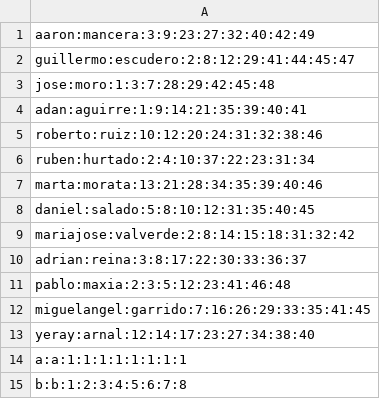
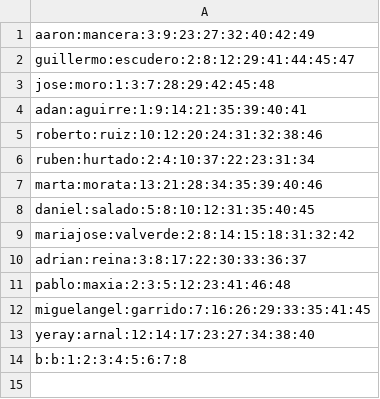
Before and after one commit to AaronMancera/ProgramasEnPythonDuranteIEsJulioVernes, a CSV file: UT5.P11.ManceraAaron/datos/jugadores-loteria.csv, drawn as a sheet.

Commit message:
Loteria perfecta
Ahora si comprueba de manera correcta y genera de manera correcta

```diff
--- a/UT5.P11.ManceraAaron/datos/jugadores-loteria.csv
+++ b/UT5.P11.ManceraAaron/datos/jugadores-loteria.csv
@@ -13,3 +13,2 @@ miguelangel:garrido:7:16:26:29:33:35:41:45
 yeray:arnal:12:14:17:23:27:34:38:40
-a:a:1:1:1:1:1:1:1:1
 b:b:1:2:3:4:5:6:7:8
```
Also changed, not shown: 1 other file.
